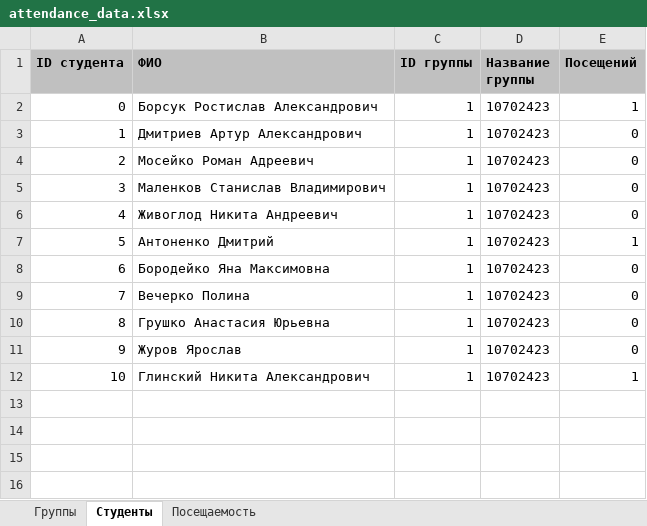
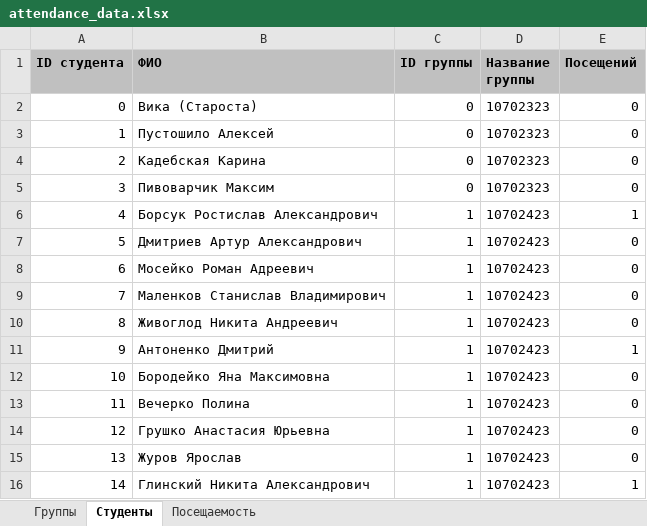
Before and after one commit to KingArtur1000/JavaCP_LectureAttendance, an Excel workbook: attendance_data.xlsx, sheet Студенты, drawn as a sheet; values as stored, in another font and other column widths than the file's, no borders; addresses are those after the commit; the diff names each change by its address in the sheet, - before the commit and + after, or states it on an @@ line.

Commit message:
Added Export to Excel from ReportPanel && fixed bug with edit and deleting rows in StudepntPanel

```diff
--- a/attendance_data.xlsx (sheet Студенты)
+++ b/attendance_data.xlsx (sheet Студенты)
+row 2: 0 | Вика (Староста) | 0 | 10702323 | 0
+row 3: 1 | Пустошило Алексей | 0 | 10702323 | 0
+row 4: 2 | Кадебская Карина | 0 | 10702323 | 0
+row 5: 3 | Пивоварчик Максим | 0 | 10702323 | 0
@@ column A (ID студента) renumbered from row 6 down @@
```
Also changed, not shown: sheet Посещаемость, sheet Группы, 4 other files.
